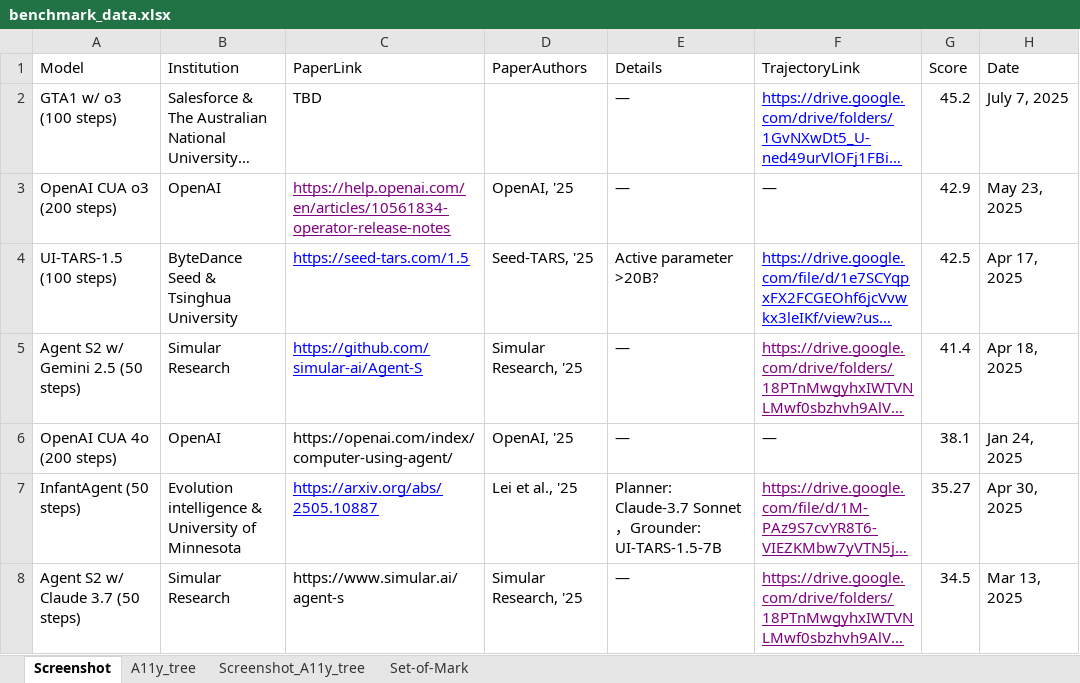
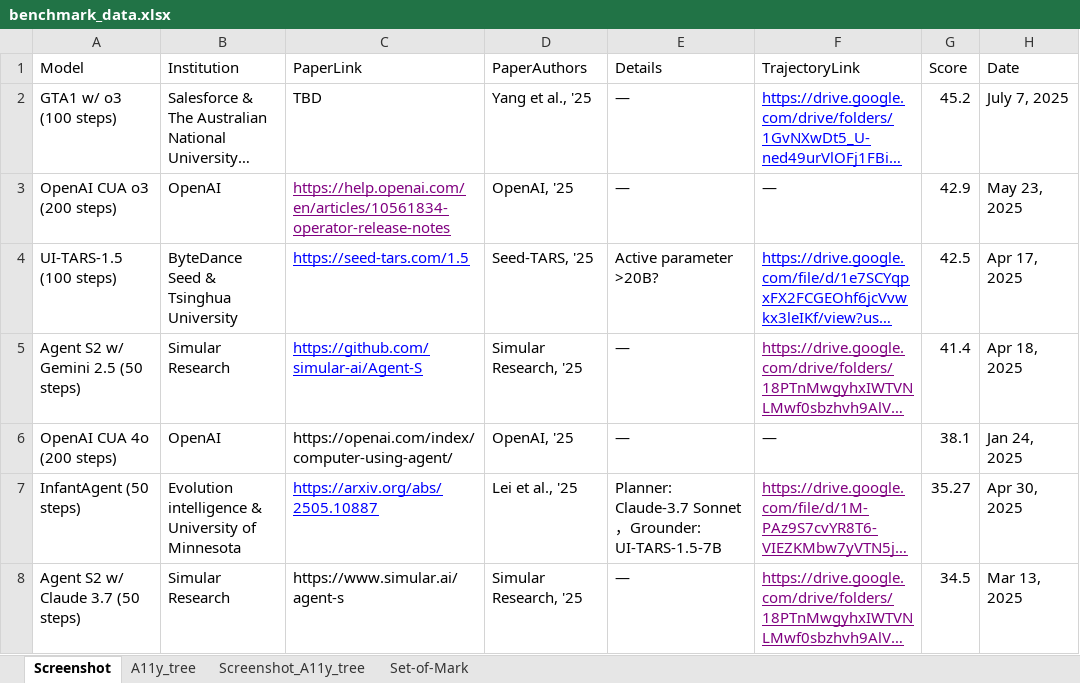
Before and after one commit to OS-World/OS-World.github.io, an Excel workbook: static/data/benchmark_data.xlsx, sheet Screenshot, drawn as a sheet; only a part is shown; long unchanged cells end in …; values as stored, in another font and other column widths than the file's, no borders; the diff names each change by its address in the sheet, - before the commit and + after, or states it on an @@ line.

Commit message:
Update benchmark_data.xlsx with further refined performance metrics for enhanced analysis and reporting.

```diff
--- a/static/data/benchmark_data.xlsx (sheet Screenshot)
+++ b/static/data/benchmark_data.xlsx (sheet Screenshot)
-D2 (PaperAuthors): (empty)
+D2 (PaperAuthors): Yang et al., '25
```
